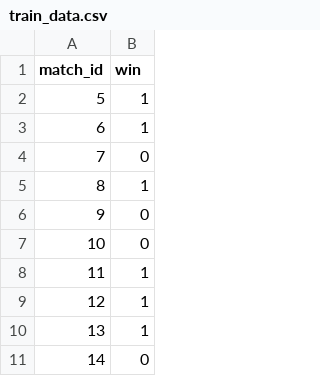
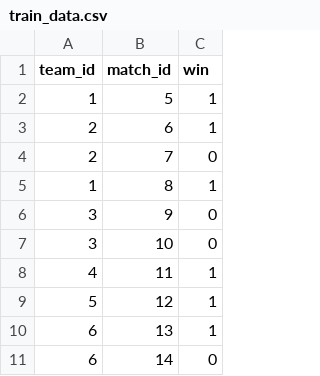
Before and after one commit to OhijMik/LOLMatchupPredictor, a CSV file: data/train_data.csv, drawn as a sheet; only a part is shown; the diff names each change by its address in the sheet, - before the commit and + after, or states it on an @@ line.

Commit message:
Changed the sparse matrix to have team_id as well

```diff
--- a/data/train_data.csv
+++ b/data/train_data.csv
+column A (team_id), rows 2-11: 1 | 2 | 2 | 1 | 3 | 3 | 4 | 5 | 6 | 6
```
Also changed, not shown: data/valid_data.csv, 4 other files.
